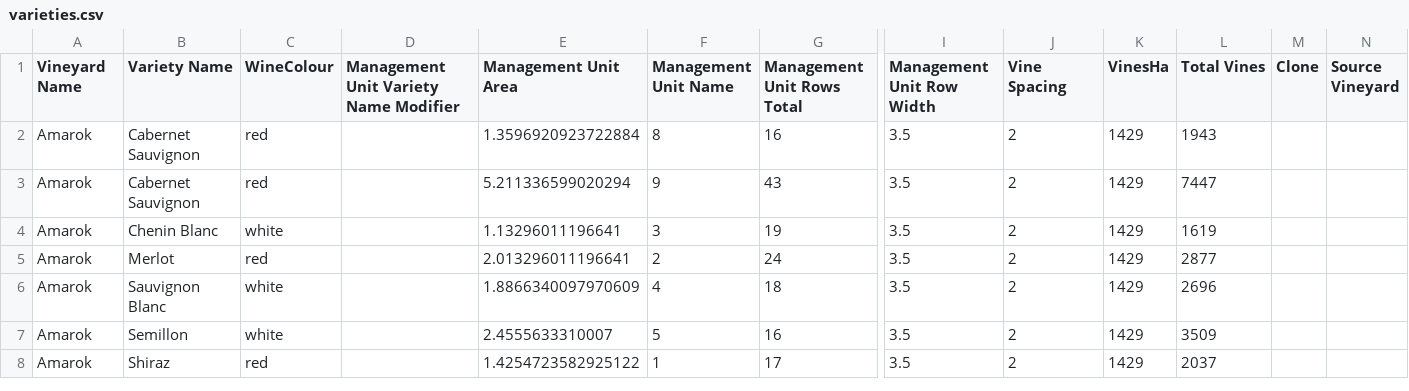
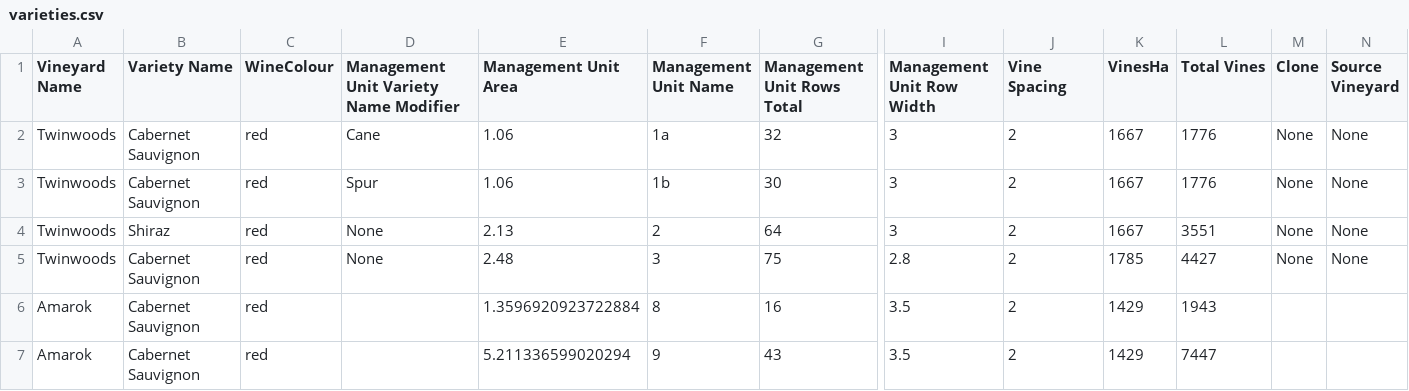
Before and after one commit to harrywykman/vine, a CSV file: data_import_scripts/varieties.csv, drawn as a sheet; only a part is shown, gaps mark what is left out; the shorter side is filled out with more unchanged rows; rows hold the shown columns only; the diff names each change by its address in the sheet, - before the commit and + after, or states it on an @@ line.

Commit message:
corrected import csv files

```diff
--- a/data_import_scripts/varieties.csv
+++ b/data_import_scripts/varieties.csv
+row 2: Twinwoods | Cabernet Sauvignon | red | Cane | 1.06 | 1a | 32 | 3 | 2 | 1667 | 1776 | None | None
+row 3: Twinwoods | Cabernet Sauvignon | red | Spur | 1.06 | 1b | 30 | 3 | 2 | 1667 | 1776 | None | None
+row 4: Twinwoods | Shiraz | red | None | 2.13 | 2 | 64 | 3 | 2 | 1667 | 3551 | None | None
+row 5: Twinwoods | Cabernet Sauvignon | red | None | 2.48 | 3 | 75 | 2.8 | 2 | 1785 | 4427 | None | None
```
Also changed, not shown: data_import_scripts/vineyards.csv, 3 other files.
